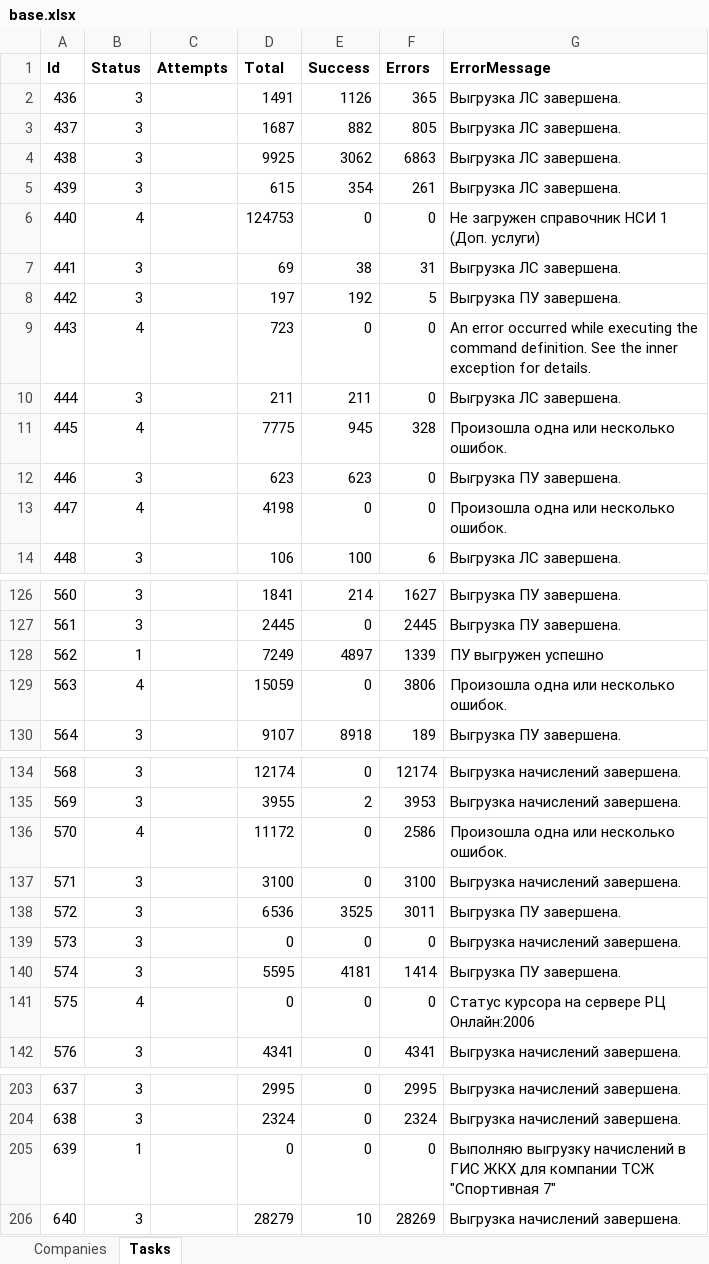
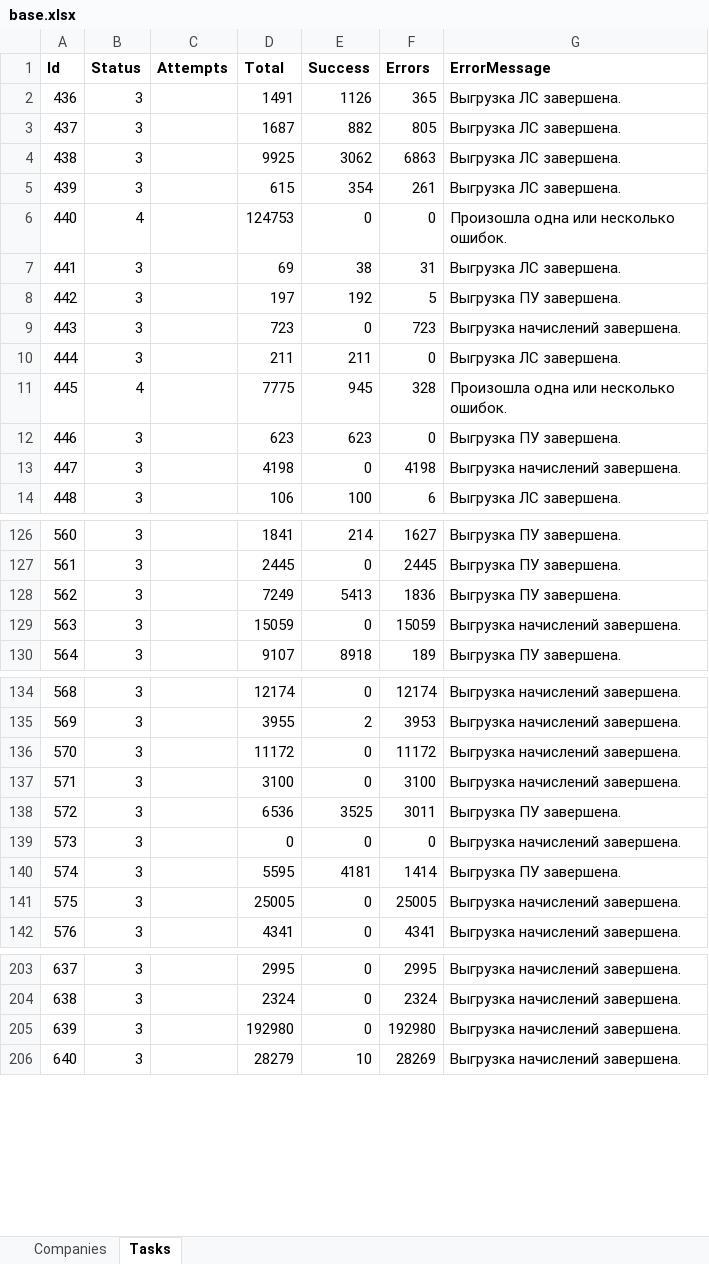
Before and after one commit to vanfreeride/NET-Core-tests, an Excel workbook: RcOnline/base.xlsx, sheet Tasks, drawn as a sheet; only a part is shown, gaps mark what is left out; values as stored, in another font and other column widths than the file's, no borders; removed rows and columns are numbered as before the commit, all else as after; the diff covers the shown part only; the diff names each change by its address in the sheet, - before the commit and + after, or states it on an @@ line.

```diff
--- a/RcOnline/base.xlsx (sheet Tasks)
+++ b/RcOnline/base.xlsx (sheet Tasks)
-G6 (ErrorMessage): Не загружен справочник НСИ 1 (Доп. услуги)
+G6 (ErrorMessage): Произошла одна или несколько ошибок.
-row 9: 443 | 4 |  | 723 | 0 | 0 | An error occurred while executing the command definition. See the inner exception for details.
+row 9: 443 | 3 |  | 723 | 0 | 723 | Выгрузка начислений завершена.
-row 13: 447 | 4 |  | 4198 | 0 | 0 | Произошла одна или несколько ошибок.
+row 13: 447 | 3 |  | 4198 | 0 | 4198 | Выгрузка начислений завершена.
-row 128: 562 | 1 |  | 7249 | 4897 | 1339 | ПУ выгружен успешно
-row 129: 563 | 4 |  | 15059 | 0 | 3806 | Произошла одна или несколько ошибок.
+row 128: 562 | 3 |  | 7249 | 5413 | 1836 | Выгрузка ПУ завершена.
+row 129: 563 | 3 |  | 15059 | 0 | 15059 | Выгрузка начислений завершена.
-row 136: 570 | 4 |  | 11172 | 0 | 2586 | Произошла одна или несколько ошибок.
+row 136: 570 | 3 |  | 11172 | 0 | 11172 | Выгрузка начислений завершена.
-row 141: 575 | 4 |  | 0 | 0 | 0 | Статус курсора на сервере РЦ Онлайн:2006
+row 141: 575 | 3 |  | 25005 | 0 | 25005 | Выгрузка начислений завершена.
-row 205: 639 | 1 |  | 0 | 0 | 0 | Выполняю выгрузку начислений в ГИС ЖКХ для компании ТСЖ "Спортивная 7"
+row 205: 639 | 3 |  | 192980 | 0 | 192980 | Выгрузка начислений завершена.
```
Also changed, not shown: 11 added rows, 3 removed rows, 4 moved rows, 3 edited cells and row numbers in column A elsewhere in this sheet, sheet Companies.
